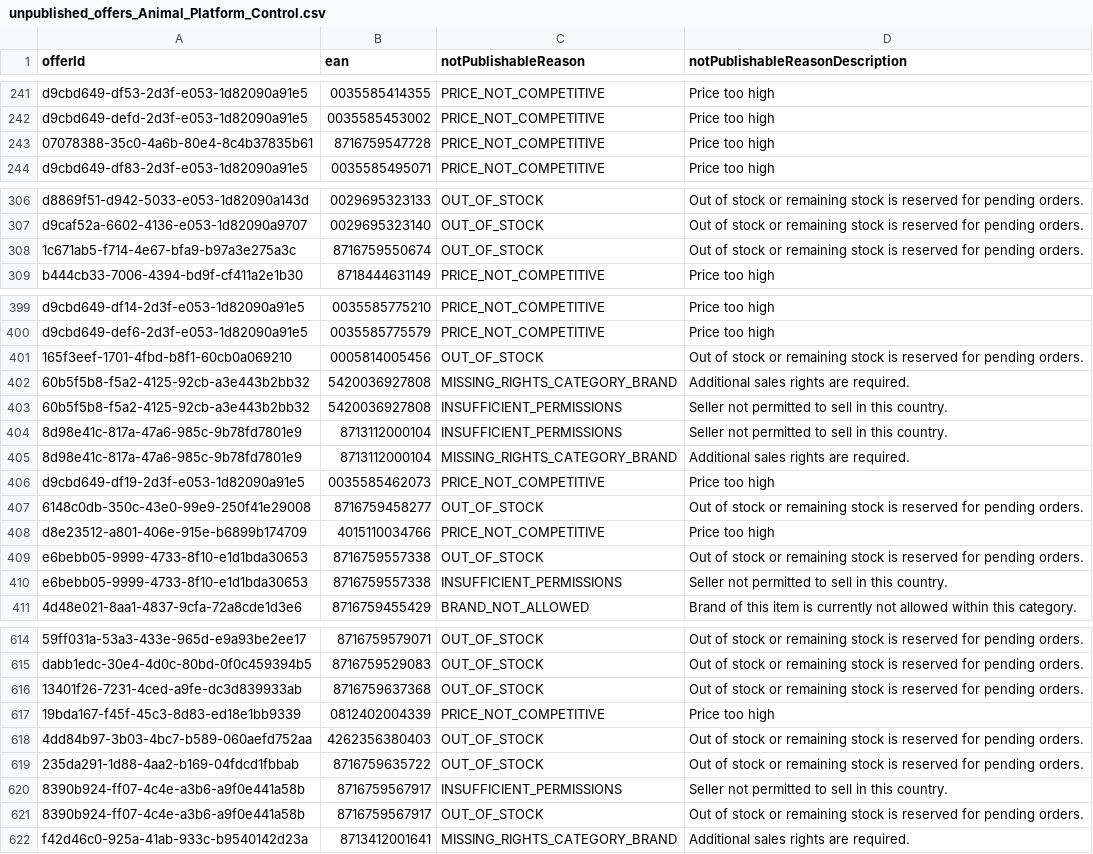
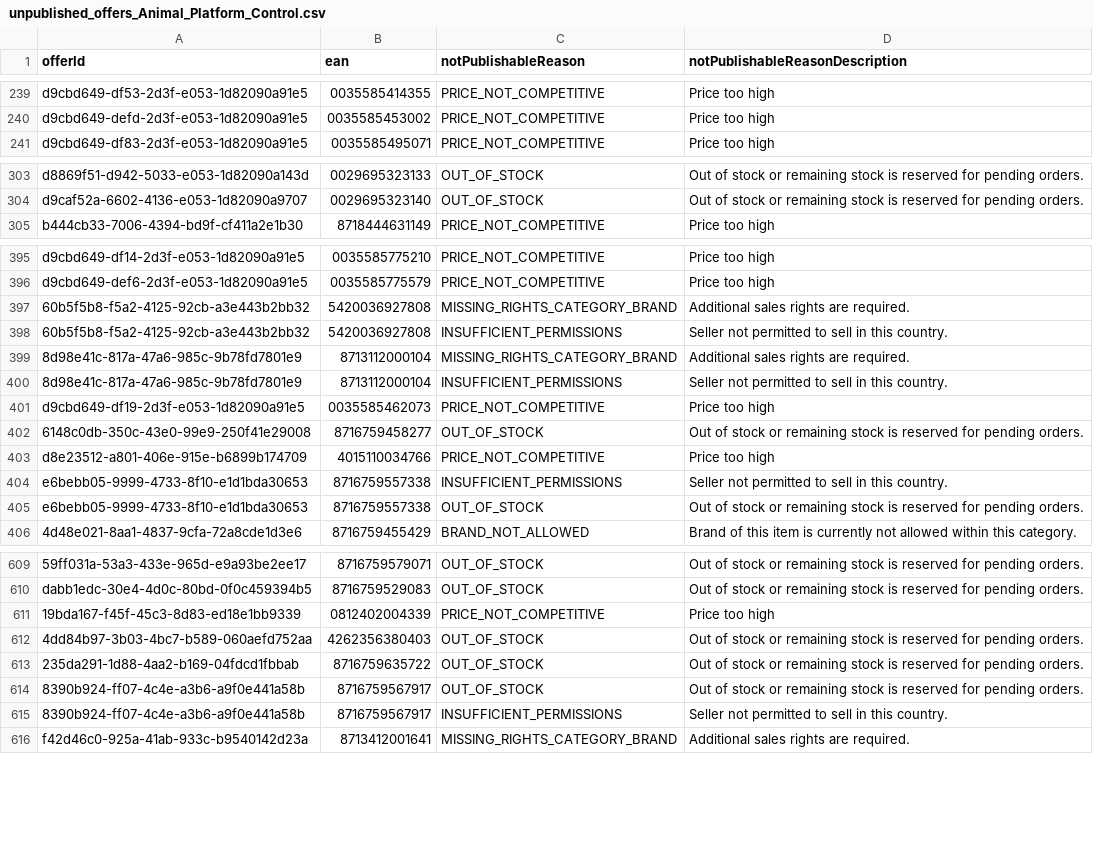
Before and after one commit to semjanssen98/unpublished_offers, a CSV file: unpublished_offers_Animal_Platform_Control.csv, drawn as a sheet; only a part is shown, gaps mark what is left out; removed rows and columns are numbered as before the commit, all else as after; the diff covers the shown part only; the diff names each change by its address in the sheet, - before the commit and + after, or states it on an @@ line.

```diff
--- a/unpublished_offers_Animal_Platform_Control.csv
+++ b/unpublished_offers_Animal_Platform_Control.csv
-row 243: 07078388-35c0-4a6b-80e4-8c4b37835b61 | 8716759547728 | PRICE_NOT_COMPETITIVE | Price too high
-row 308: 1c671ab5-f714-4e67-bfa9-b97a3e275a3c | 8716759550674 | OUT_OF_STOCK | Out of stock or remaining stock is reserved for pending orders.
-row 401: 165f3eef-1701-4fbd-b8f1-60cb0a069210 | 0005814005456 | OUT_OF_STOCK | Out of stock or remaining stock is reserved for pending orders.
@@ row 405 moved to row 399: 8d98e41c-817a-47a6-985c-9b78fd7801e9 @@
@@ row 410 moved to row 404: e6bebb05-9999-4733-8f10-e1d1bda30653 @@
-row 616: 13401f26-7231-4ced-a9fe-dc3d839933ab | 8716759637368 | OUT_OF_STOCK | Out of stock or remaining stock is reserved for pending orders.
@@ row 621 moved to row 614: 8390b924-ff07-4c4e-a3b6-a9f0e441a58b @@
```
Also changed, not shown: 1 added row, 3 removed rows, 28 moved rows and 1 edited cell elsewhere in this file.
